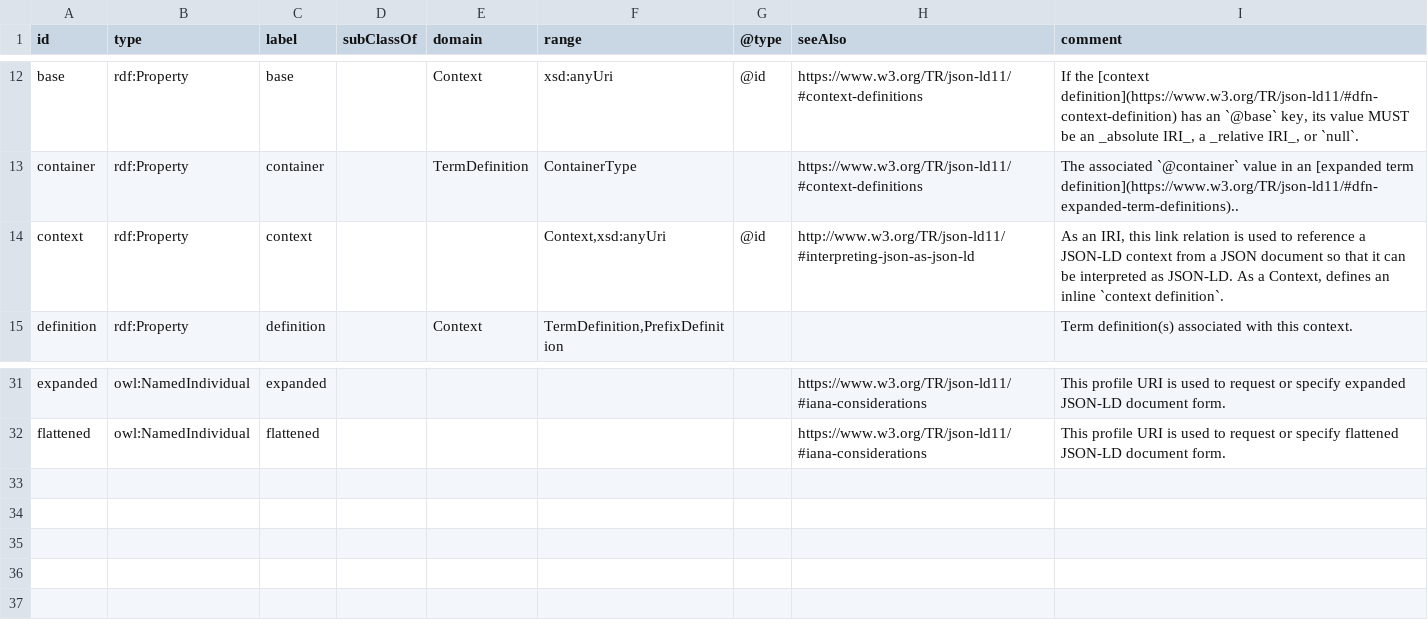
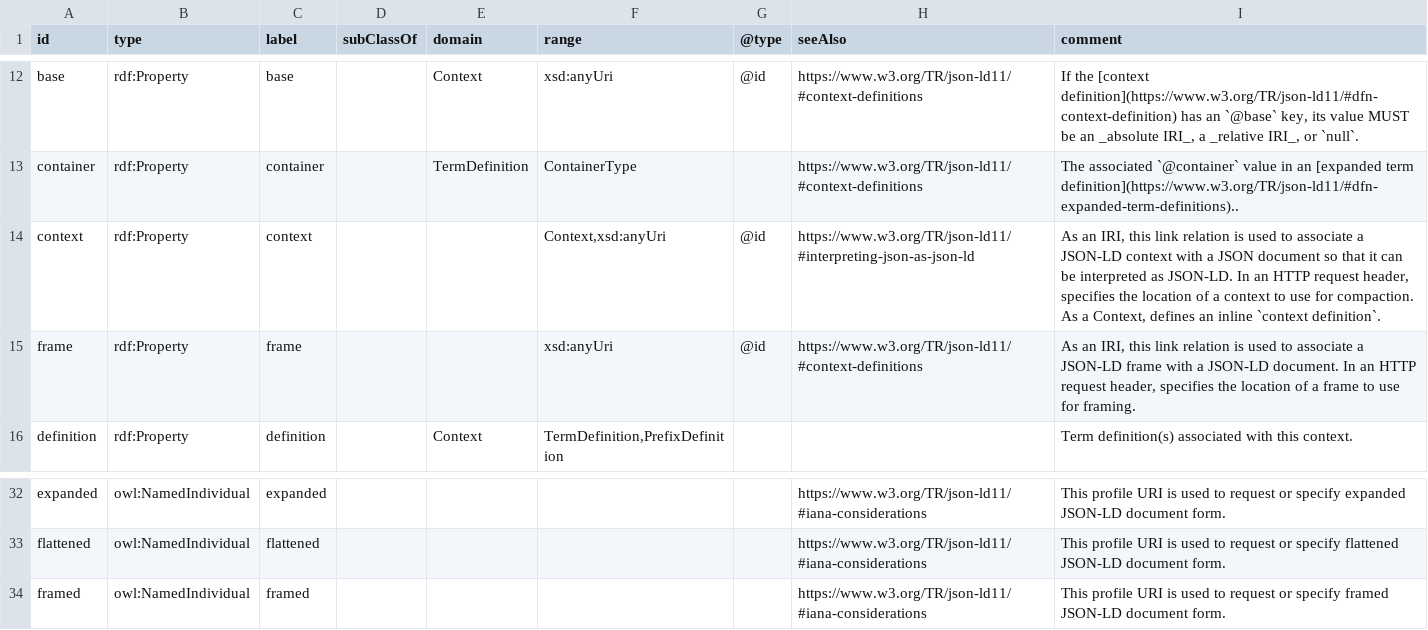
Before and after one commit to w3c/json-ld-wg, a CSV file: ns/vocab.csv, drawn as a sheet; only a part is shown, gaps mark what is left out.

Commit message:
Define the "framed" profile URI and the "frame" link relation.

```diff
--- a/ns/vocab.csv
+++ b/ns/vocab.csv
@@ -13,3 +13,4 @@ base,rdf:Property,base,,Context,xsd:anyUri,@id,https://www.w3.org/TR/json-ld11/#
 container,rdf:Property,container,,TermDefinition,ContainerType,,https://www.w3.org/TR/json-ld11/#context-definitions,The associated `@container` value in an [expanded term definition](https://www.w3.org/TR/json-ld11/#dfn-expanded-term-definitions)..,
-context,rdf:Property,context,,,"Context,xsd:anyUri",@id,http://www.w3.org/TR/json-ld11/#interpreting-json-as-json-ld,"As an IRI, this link relation is used to reference a JSON-LD context from a JSON document so that it can be interpreted as JSON-LD. As a Context, defines an inline `context definition`.",
+context,rdf:Property,context,,,"Context,xsd:anyUri",@id,https://www.w3.org/TR/json-ld11/#interpreting-json-as-json-ld,"As an IRI, this link relation is used to associate a JSON-LD context with a JSON document so that it can be interpreted as JSON-LD. In an HTTP request header, specifies the location of a context to use for compaction. As a Context, defines an inline `context definition`.",
+frame,rdf:Property,frame,,,xsd:anyUri,@id,https://www.w3.org/TR/json-ld11/#context-definitions,"As an IRI, this link relation is used to associate a JSON-LD frame with a JSON-LD document. In an HTTP request header, specifies the location of a frame to use for framing.",
 definition,rdf:Property,definition,,Context,"TermDefinition,PrefixDefinition",,,Term definition(s) associated with this context.,
@@ -34 +35,2 @@ expanded,owl:NamedIndividual,expanded,,,,,https://www.w3.org/TR/json-ld11/#iana-
 flattened,owl:NamedIndividual,flattened,,,,,https://www.w3.org/TR/json-ld11/#iana-considerations,This profile URI is used to request or specify flattened JSON-LD document form.,
+framed,owl:NamedIndividual,framed,,,,,https://www.w3.org/TR/json-ld11/#iana-considerations,This profile URI is used to request or specify framed JSON-LD document form.,
```
Also changed, not shown: 3 other files.
